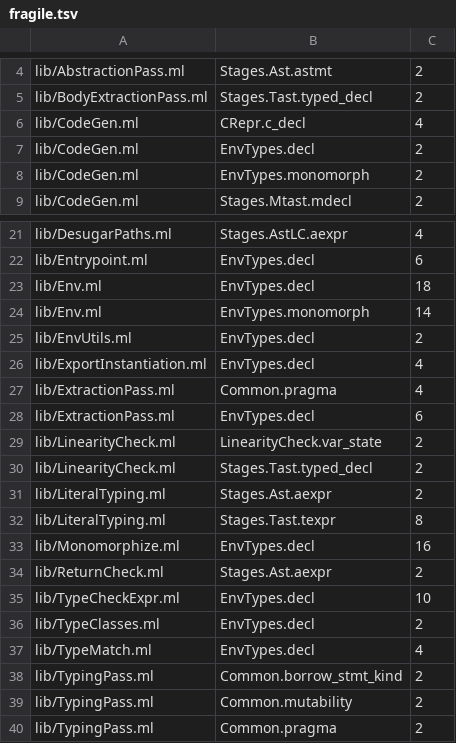
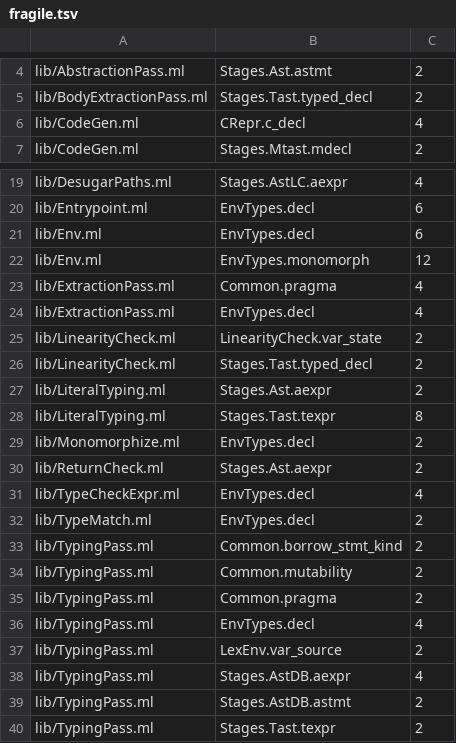
Before and after one commit to seiei-sogen/zustral, a TSV file: tools/refactoring/expected/fragile.tsv, drawn as a sheet; only a part is shown, gaps mark what is left out; the shorter side is filled out with more unchanged rows.

```diff
--- a/tools/refactoring/expected/fragile.tsv
+++ b/tools/refactoring/expected/fragile.tsv
@@ -6,4 +6,2 @@ lib/BodyExtractionPass.ml	Stages.Tast.typed_decl	2
 lib/CodeGen.ml	CRepr.c_decl	4
-lib/CodeGen.ml	EnvTypes.decl	2
-lib/CodeGen.ml	EnvTypes.monomorph	2
 lib/CodeGen.ml	Stages.Mtast.mdecl	2
@@ -22,8 +20,6 @@ lib/DesugarPaths.ml	Stages.AstLC.aexpr	4
 lib/Entrypoint.ml	EnvTypes.decl	6
-lib/Env.ml	EnvTypes.decl	18
-lib/Env.ml	EnvTypes.monomorph	14
-lib/EnvUtils.ml	EnvTypes.decl	2
-lib/ExportInstantiation.ml	EnvTypes.decl	4
+lib/Env.ml	EnvTypes.decl	6
+lib/Env.ml	EnvTypes.monomorph	12
 lib/ExtractionPass.ml	Common.pragma	4
-lib/ExtractionPass.ml	EnvTypes.decl	6
+lib/ExtractionPass.ml	EnvTypes.decl	4
 lib/LinearityCheck.ml	LinearityCheck.var_state	2
@@ -32,7 +28,6 @@ lib/LiteralTyping.ml	Stages.Ast.aexpr	2
 lib/LiteralTyping.ml	Stages.Tast.texpr	8
-lib/Monomorphize.ml	EnvTypes.decl	16
+lib/Monomorphize.ml	EnvTypes.decl	2
 lib/ReturnCheck.ml	Stages.Ast.aexpr	2
-lib/TypeCheckExpr.ml	EnvTypes.decl	10
-lib/TypeClasses.ml	EnvTypes.decl	2
-lib/TypeMatch.ml	EnvTypes.decl	4
+lib/TypeCheckExpr.ml	EnvTypes.decl	4
+lib/TypeMatch.ml	EnvTypes.decl	2
 lib/TypingPass.ml	Common.borrow_stmt_kind	2
```
Also changed, not shown: docs/refactoring-log.tsv, tools/refactoring/expected/metrics.tsv, 4 other files.
